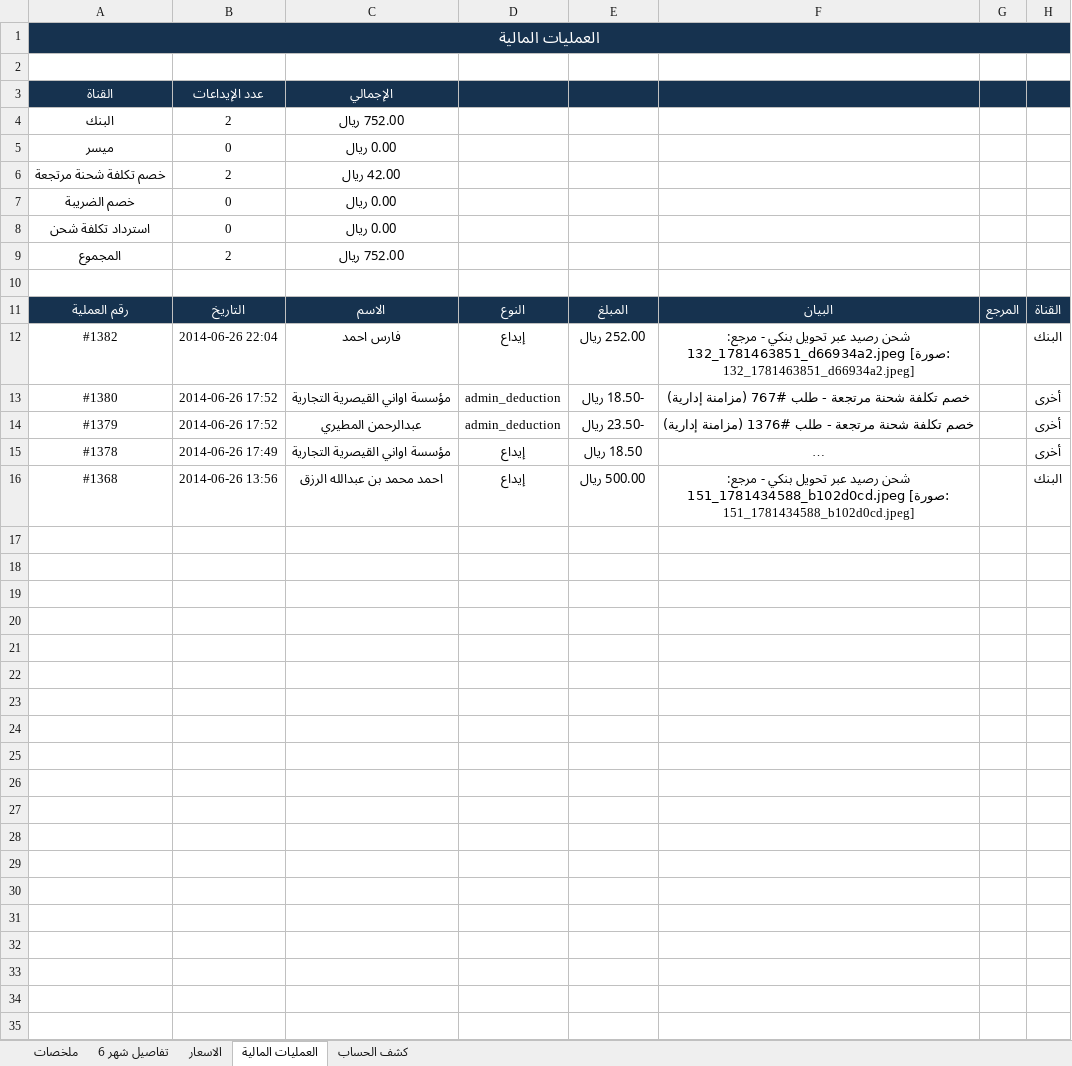
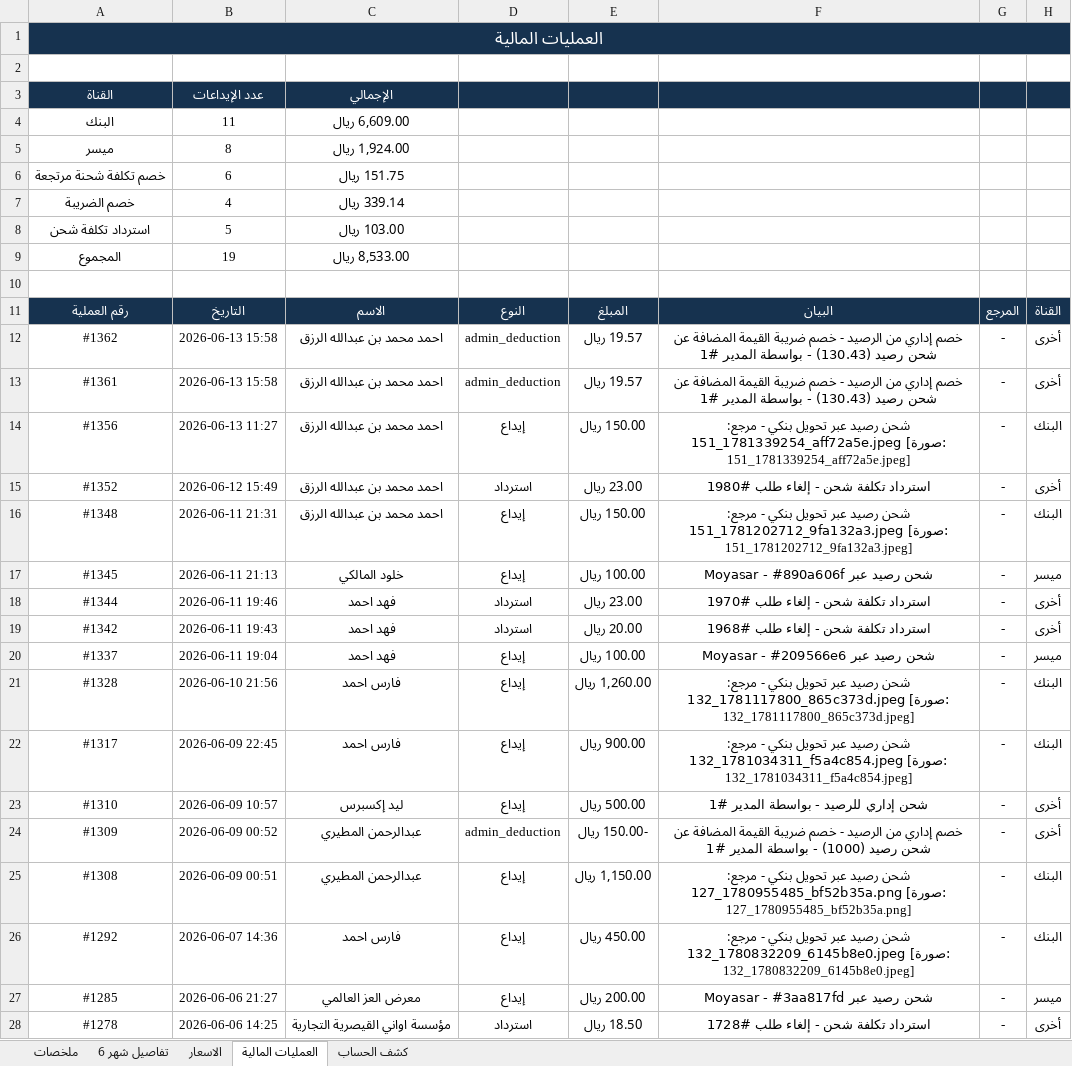
Before and after one commit to ghaidaqu/lead, an Excel workbook: output/lead6_report.xlsx, sheet العمليات المالية, drawn as a sheet; only a part is shown; the shorter side is filled out with more unchanged rows; long unchanged cells end in …; values as stored, in another font and other column widths than the file's, no borders; the diff covers the shown part only; the diff names each change by its address in the sheet, - before the commit and + after, or states it on an @@ line.

```diff
--- a/output/lead6_report.xlsx (sheet العمليات المالية)
+++ b/output/lead6_report.xlsx (sheet العمليات المالية)
@@ A1 text size: larger @@
-B4: 2
+B4: 11
-C4: 752.00 ريال
+C4: 6,609.00 ريال
-B5: 0
+B5: 8
-C5: 0.00 ريال
+C5: 1,924.00 ريال
-B6: 2
+B6: 6
-C6: 42.00 ريال
+C6: 151.75 ريال
-B7: 0
+B7: 4
-C7: 0.00 ريال
+C7: 339.14 ريال
-B8: 0
+B8: 5
-C8: 0.00 ريال
+C8: 103.00 ريال
-B9: 2
+B9: 19
-C9: 752.00 ريال
+C9: 8,533.00 ريال
+row 12: #1362 | 2026-06-13 15:58 | احمد محمد بن عبدالله الرزق | admin_deduction | 19.57 ريال | خصم إداري من الرصيد - خصم ضريبة القيمة المضافة عن شحن رصيد (130.43) - بواسطة المدير #1 | - | أخرى
+row 13: #1361 | 2026-06-13 15:58 | احمد محمد بن عبدالله الرزق | admin_deduction | 19.57 ريال | خصم إداري من الرصيد - خصم ضريبة القيمة المضافة عن شحن رصيد (130.43) - بواسطة المدير #1 | - | أخرى
+row 14: #1356 | 2026-06-13 11:27 | احمد محمد بن عبدالله الرزق | إيداع | 150.00 ريال | شحن رصيد عبر تحويل بنكي - مرجع: 151_1781339254_aff72a5e.jpeg [صورة: 151_1781339254_aff72a5e.jpeg] | - | البنك
+row 15: #1352 | 2026-06-12 15:49 | احمد محمد بن عبدالله الرزق | استرداد | 23.00 ريال | استرداد تكلفة شحن - إلغاء طلب #1980 | - | أخرى
+row 16: #1348 | 2026-06-11 21:31 | احمد محمد بن عبدالله الرزق | إيداع | 150.00 ريال | شحن رصيد عبر تحويل بنكي - مرجع: 151_1781202712_9fa132a3.jpeg [صورة: 151_1781202712_9fa132a3.jpeg] | - | البنك
+row 17: #1345 | 2026-06-11 21:13 | خلود المالكي | إيداع | 100.00 ريال | شحن رصيد عبر Moyasar - #890a606f | - | ميسر
+row 18: #1344 | 2026-06-11 19:46 | فهد احمد | استرداد | 23.00 ريال | استرداد تكلفة شحن - إلغاء طلب #1970 | - | أخرى
+row 19: #1342 | 2026-06-11 19:43 | فهد احمد | استرداد | 20.00 ريال | استرداد تكلفة شحن - إلغاء طلب #1968 | - | أخرى
+row 20: #1337 | 2026-06-11 19:04 | فهد احمد | إيداع | 100.00 ريال | شحن رصيد عبر Moyasar - #209566e6 | - | ميسر
+row 21: #1328 | 2026-06-10 21:56 | فارس احمد | إيداع | 1,260.00 ريال | شحن رصيد عبر تحويل بنكي - مرجع: 132_1781117800_865c373d.jpeg [صورة: 132_1781117800_865c373d.jpeg] | - | البنك
+row 22: #1317 | 2026-06-09 22:45 | فارس احمد | إيداع | 900.00 ريال | شحن رصيد عبر تحويل بنكي - مرجع: 132_1781034311_f5a4c854.jpeg [صورة: 132_1781034311_f5a4c854.jpeg] | - | البنك
+row 23: #1310 | 2026-06-09 10:57 | ليد إكسبرس | إيداع | 500.00 ريال | شحن إداري للرصيد - بواسطة المدير #1 | - | أخرى
+row 24: #1309 | 2026-06-09 00:52 | عبدالرحمن المطيري | admin_deduction | -150.00 ريال | خصم إداري من الرصيد - خصم ضريبة القيمة المضافة عن شحن رصيد (1000) - بواسطة المدير #1 | - | أخرى
+row 25: #1308 | 2026-06-09 00:51 | عبدالرحمن المطيري | إيداع | 1,150.00 ريال | شحن رصيد عبر تحويل بنكي - مرجع: 127_1780955485_bf52b35a.png [صورة: 127_1780955485_bf52b35a.png] | - | البنك
+row 26: #1292 | 2026-06-07 14:36 | فارس احمد | إيداع | 450.00 ريال | شحن رصيد عبر تحويل بنكي - مرجع: 132_1780832209_6145b8e0.jpeg [صورة: 132_1780832209_6145b8e0.jpeg] | - | البنك
+row 27: #1285 | 2026-06-06 21:27 | معرض العز العالمي | إيداع | 200.00 ريال | شحن رصيد عبر Moyasar - #3aa817fd | - | ميسر
+row 28: #1278 | 2026-06-06 14:25 | مؤسسة اواني القيصرية التجارية | استرداد | 18.50 ريال | استرداد تكلفة شحن - إلغاء طلب #1728 | - | أخرى
```
Also changed, not shown: 14 added rows elsewhere in this sheet, sheet تفاصيل شهر 6, sheet ملخصات, sheet كشف الحساب, sheet الاسعار, 2 other files.
